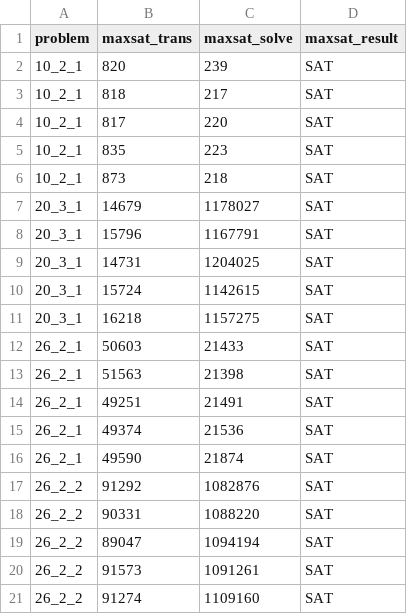
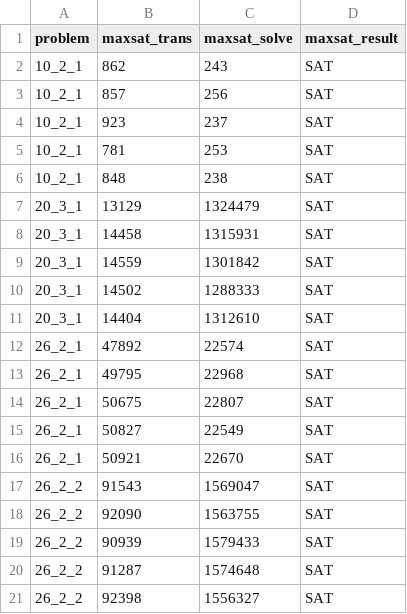
Before and after one commit to SteveZhangBit/alloy-maxsat-benchmark, a CSV file: scripts/degradation/result_maxsat.csv, drawn as a sheet.

Commit message:
update degradation

```diff
--- a/scripts/degradation/result_maxsat.csv
+++ b/scripts/degradation/result_maxsat.csv
@@ -1,21 +1,21 @@
 problem,maxsat_trans,maxsat_solve,maxsat_result
-10_2_1,820,239,SAT
-10_2_1,818,217,SAT
-10_2_1,817,220,SAT
-10_2_1,835,223,SAT
-10_2_1,873,218,SAT
-20_3_1,14679,1178027,SAT
-20_3_1,15796,1167791,SAT
-20_3_1,14731,1204025,SAT
-20_3_1,15724,1142615,SAT
-20_3_1,16218,1157275,SAT
-26_2_1,50603,21433,SAT
-26_2_1,51563,21398,SAT
-26_2_1,49251,21491,SAT
-26_2_1,49374,21536,SAT
-26_2_1,49590,21874,SAT
-26_2_2,91292,1082876,SAT
-26_2_2,90331,1088220,SAT
-26_2_2,89047,1094194,SAT
-26_2_2,91573,1091261,SAT
-26_2_2,91274,1109160,SAT
+10_2_1,862,243,SAT
+10_2_1,857,256,SAT
+10_2_1,923,237,SAT
+10_2_1,781,253,SAT
+10_2_1,848,238,SAT
+20_3_1,13129,1324479,SAT
+20_3_1,14458,1315931,SAT
+20_3_1,14559,1301842,SAT
+20_3_1,14502,1288333,SAT
+20_3_1,14404,1312610,SAT
+26_2_1,47892,22574,SAT
+26_2_1,49795,22968,SAT
+26_2_1,50675,22807,SAT
+26_2_1,50827,22549,SAT
+26_2_1,50921,22670,SAT
+26_2_2,91543,1569047,SAT
+26_2_2,92090,1563755,SAT
+26_2_2,90939,1579433,SAT
+26_2_2,91287,1574648,SAT
+26_2_2,92398,1556327,SAT
```
Also changed, not shown: 3 other files.
